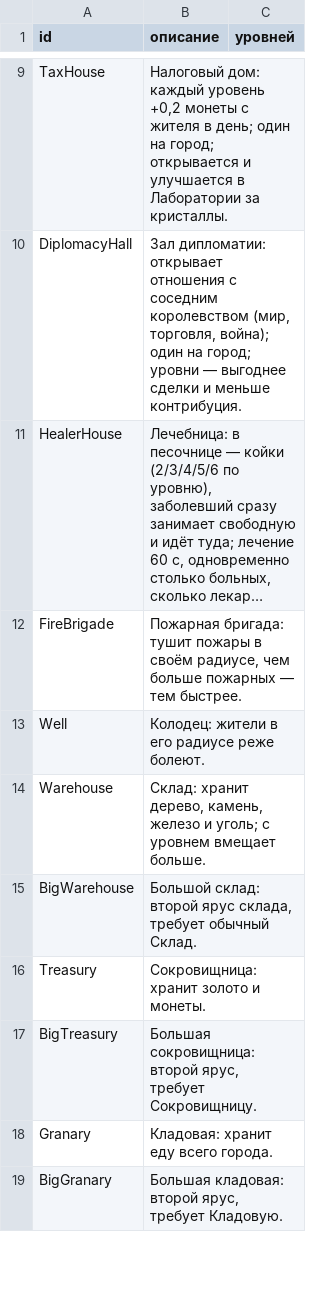
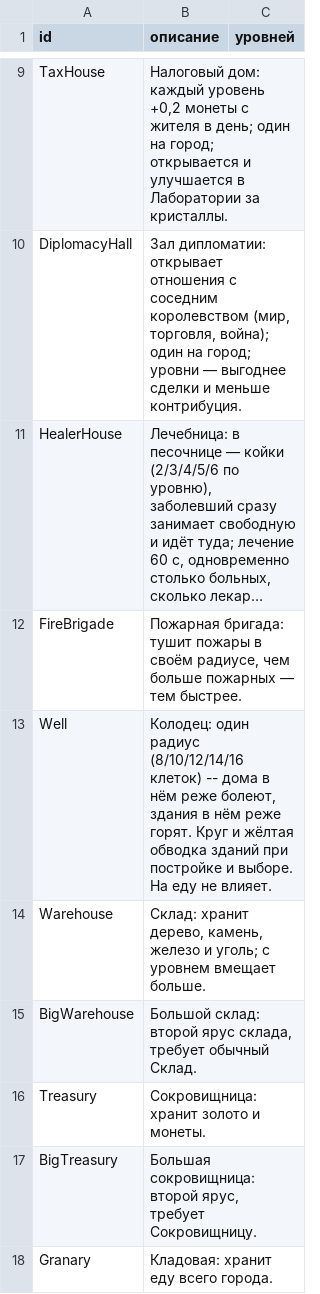
Before and after one commit to Safronov-Siarhei/CityBuilding, a TSV file: Design/buildings/descriptions.tsv, drawn as a sheet; only a part is shown, gaps mark what is left out; the shorter side is filled out with more unchanged rows; long unchanged cells end in …; the diff names each change by its address in the sheet, - before the commit and + after, or states it on an @@ line.

```diff
--- a/Design/buildings/descriptions.tsv
+++ b/Design/buildings/descriptions.tsv
-B13 (описание): Колодец: жители в его радиусе реже болеют.
+B13 (описание): Колодец: один радиус (8/10/12/14/16 клеток) -- дома в нём реже болеют, здания в нём реже горят. Круг и жёлтая обводка зданий при постройке и выборе. На еду не влияет.
```
Also changed, not shown: Assets/_Project/Balance/buildings.csv, Assets/_Project/Balance/sandbox.csv, 6 other files.
